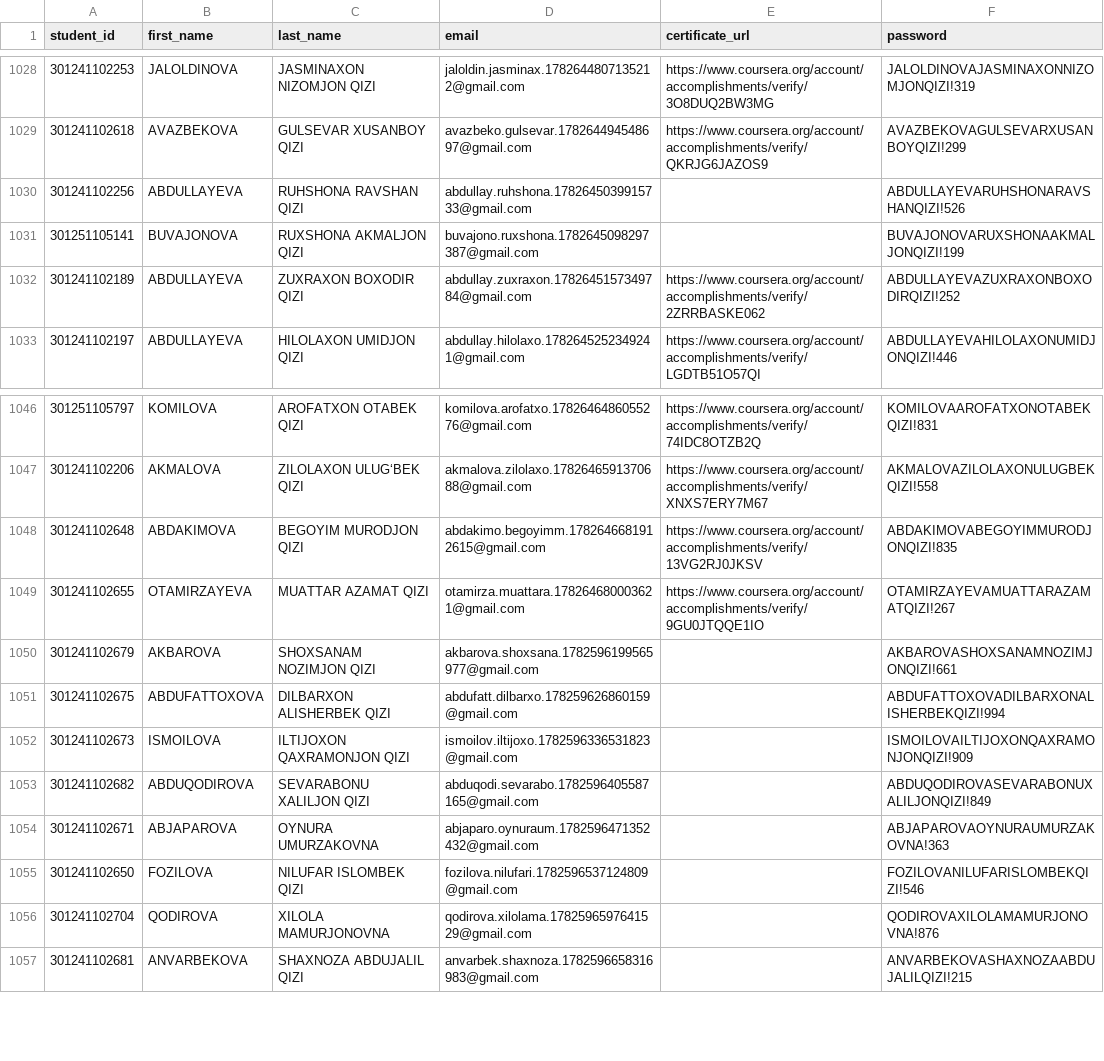
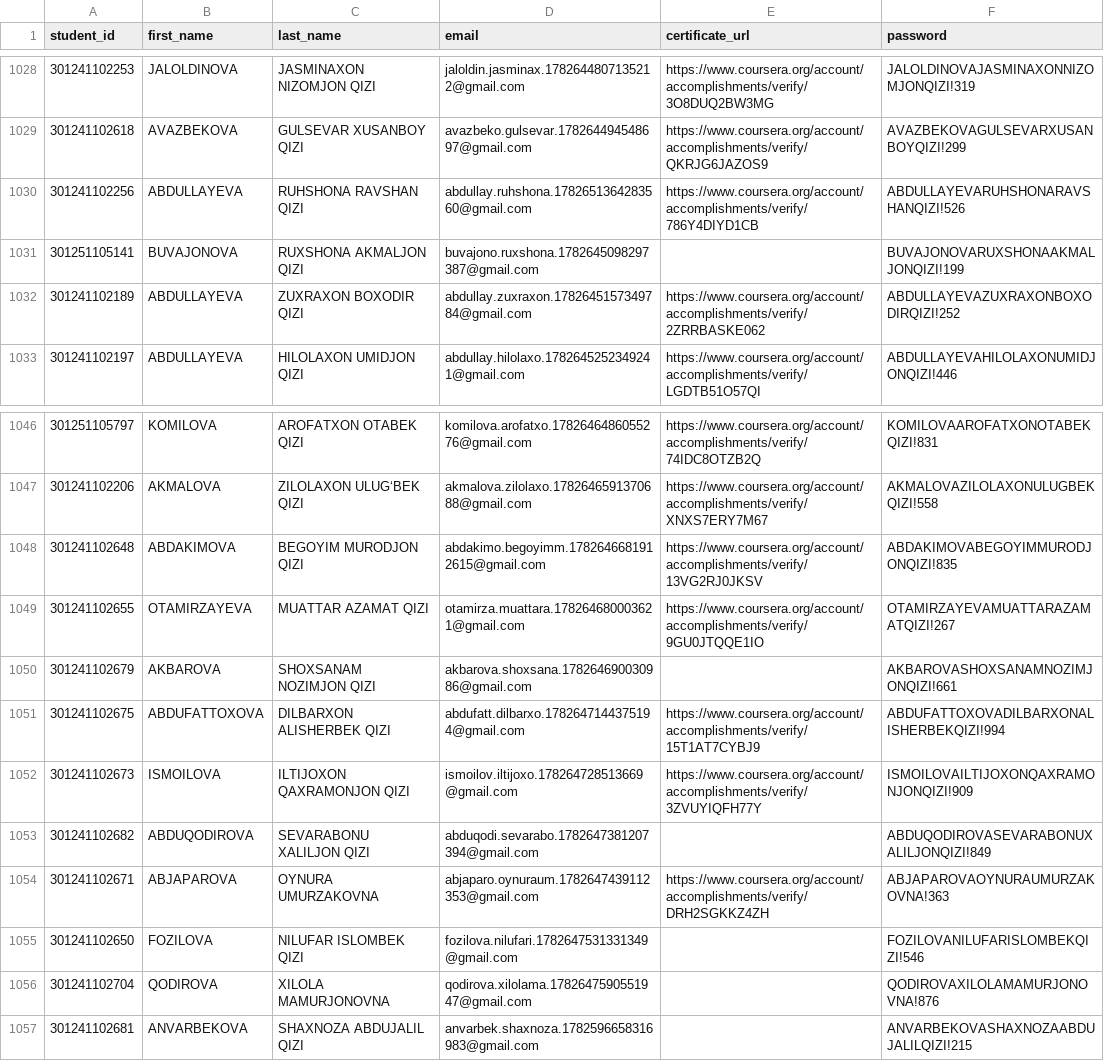
Before and after one commit to AbdulkhaevHasanboy/Script, a CSV file: students.csv, drawn as a sheet; only a part is shown, gaps mark what is left out.

Commit message:
Update students.csv from local run

```diff
--- a/students.csv
+++ b/students.csv
@@ -1029,3 +1029,3 @@ student_id,first_name,last_name,email,certificate_url,password
 301241102618,AVAZBEKOVA,GULSEVAR XUSANBOY QIZI,avazbeko.gulsevar.178264494548697@gmail.com,https://www.coursera.org/account/accomplishments/verify/QKRJG6JAZOS9,AVAZBEKOVAGULSEVARXUSANBOYQIZI!299
-301241102256,ABDULLAYEVA,RUHSHONA RAVSHAN QIZI,abdullay.ruhshona.1782645039915733@gmail.com,,ABDULLAYEVARUHSHONARAVSHANQIZI!526
+301241102256,ABDULLAYEVA,RUHSHONA RAVSHAN QIZI,abdullay.ruhshona.1782651364283560@gmail.com,https://www.coursera.org/account/accomplishments/verify/786Y4DIYD1CB,ABDULLAYEVARUHSHONARAVSHANQIZI!526
 301251105141,BUVAJONOVA,RUXSHONA AKMALJON QIZI,buvajono.ruxshona.1782645098297387@gmail.com,,BUVAJONOVARUXSHONAAKMALJONQIZI!199
@@ -1049,9 +1049,9 @@ student_id,first_name,last_name,email,certificate_url,password
 301241102655,OTAMIRZAYEVA,MUATTAR AZAMAT QIZI,otamirza.muattara.178264680003621@gmail.com,https://www.coursera.org/account/accomplishments/verify/9GU0JTQQE1IO,OTAMIRZAYEVAMUATTARAZAMATQIZI!267
-301241102679,AKBAROVA,SHOXSANAM NOZIMJON QIZI,akbarova.shoxsana.1782596199565977@gmail.com,,AKBAROVASHOXSANAMNOZIMJONQIZI!661
-301241102675,ABDUFATTOXOVA,DILBARXON ALISHERBEK QIZI,abdufatt.dilbarxo.178259626860159@gmail.com,,ABDUFATTOXOVADILBARXONALISHERBEKQIZI!994
-301241102673,ISMOILOVA,ILTIJOXON QAXRAMONJON QIZI,ismoilov.iltijoxo.1782596336531823@gmail.com,,ISMOILOVAILTIJOXONQAXRAMONJONQIZI!909
-301241102682,ABDUQODIROVA,SEVARABONU XALILJON QIZI,abduqodi.sevarabo.1782596405587165@gmail.com,,ABDUQODIROVASEVARABONUXALILJONQIZI!849
-301241102671,ABJAPAROVA,OYNURA UMURZAKOVNA,abjaparo.oynuraum.1782596471352432@gmail.com,,ABJAPAROVAOYNURAUMURZAKOVNA!363
-301241102650,FOZILOVA,NILUFAR ISLOMBEK QIZI,fozilova.nilufari.1782596537124809@gmail.com,,FOZILOVANILUFARISLOMBEKQIZI!546
-301241102704,QODIROVA,XILOLA MAMURJONOVNA,qodirova.xilolama.1782596597641529@gmail.com,,QODIROVAXILOLAMAMURJONOVNA!876
+301241102679,AKBAROVA,SHOXSANAM NOZIMJON QIZI,akbarova.shoxsana.178264690030986@gmail.com,,AKBAROVASHOXSANAMNOZIMJONQIZI!661
+301241102675,ABDUFATTOXOVA,DILBARXON ALISHERBEK QIZI,abdufatt.dilbarxo.1782647144375194@gmail.com,https://www.coursera.org/account/accomplishments/verify/15T1AT7CYBJ9,ABDUFATTOXOVADILBARXONALISHERBEKQIZI!994
+301241102673,ISMOILOVA,ILTIJOXON QAXRAMONJON QIZI,ismoilov.iltijoxo.178264728513669@gmail.com,https://www.coursera.org/account/accomplishments/verify/3ZVUYIQFH77Y,ISMOILOVAILTIJOXONQAXRAMONJONQIZI!909
+301241102682,ABDUQODIROVA,SEVARABONU XALILJON QIZI,abduqodi.sevarabo.1782647381207394@gmail.com,,ABDUQODIROVASEVARABONUXALILJONQIZI!849
+301241102671,ABJAPAROVA,OYNURA UMURZAKOVNA,abjaparo.oynuraum.1782647439112353@gmail.com,https://www.coursera.org/account/accomplishments/verify/DRH2SGKKZ4ZH,ABJAPAROVAOYNURAUMURZAKOVNA!363
+301241102650,FOZILOVA,NILUFAR ISLOMBEK QIZI,fozilova.nilufari.1782647531331349@gmail.com,,FOZILOVANILUFARISLOMBEKQIZI!546
+301241102704,QODIROVA,XILOLA MAMURJONOVNA,qodirova.xilolama.1782647590551947@gmail.com,,QODIROVAXILOLAMAMURJONOVNA!876
 301241102681,ANVARBEKOVA,SHAXNOZA ABDUJALIL QIZI,anvarbek.shaxnoza.1782596658316983@gmail.com,,ANVARBEKOVASHAXNOZAABDUJALILQIZI!215
```
